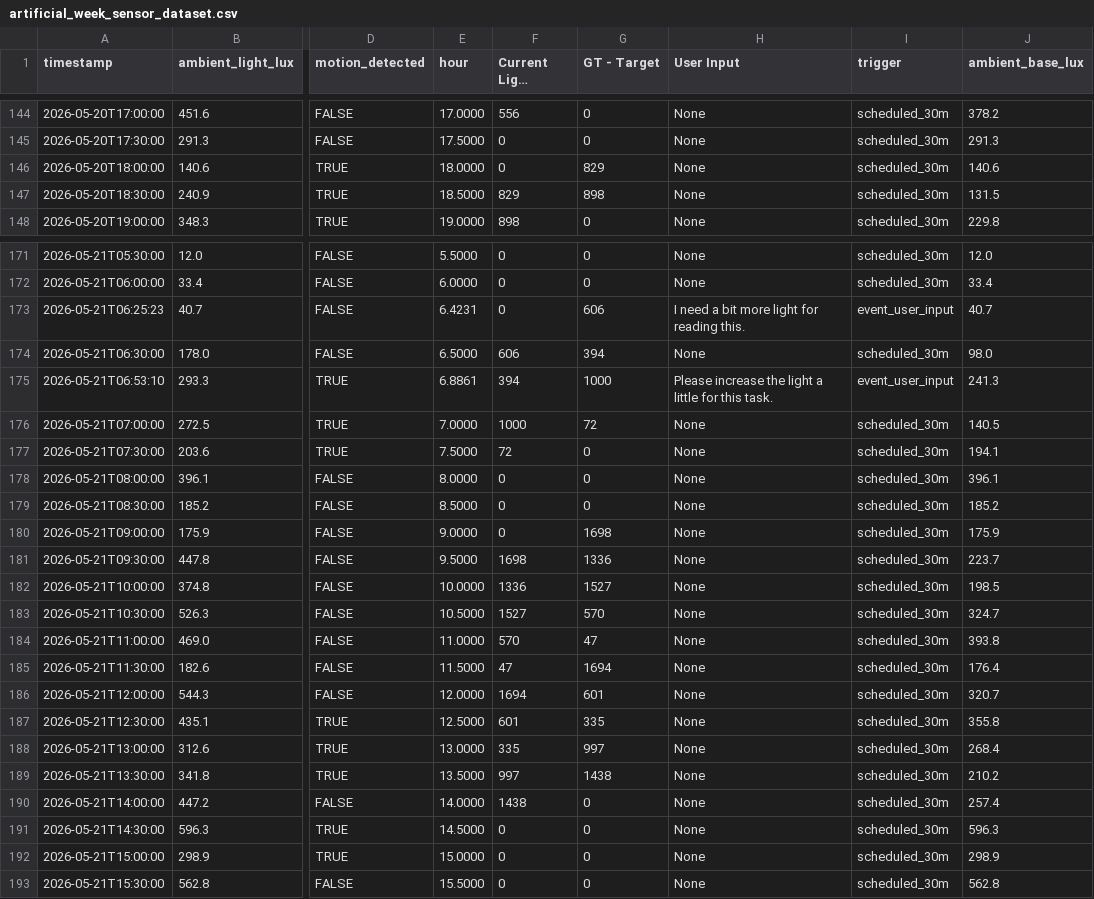
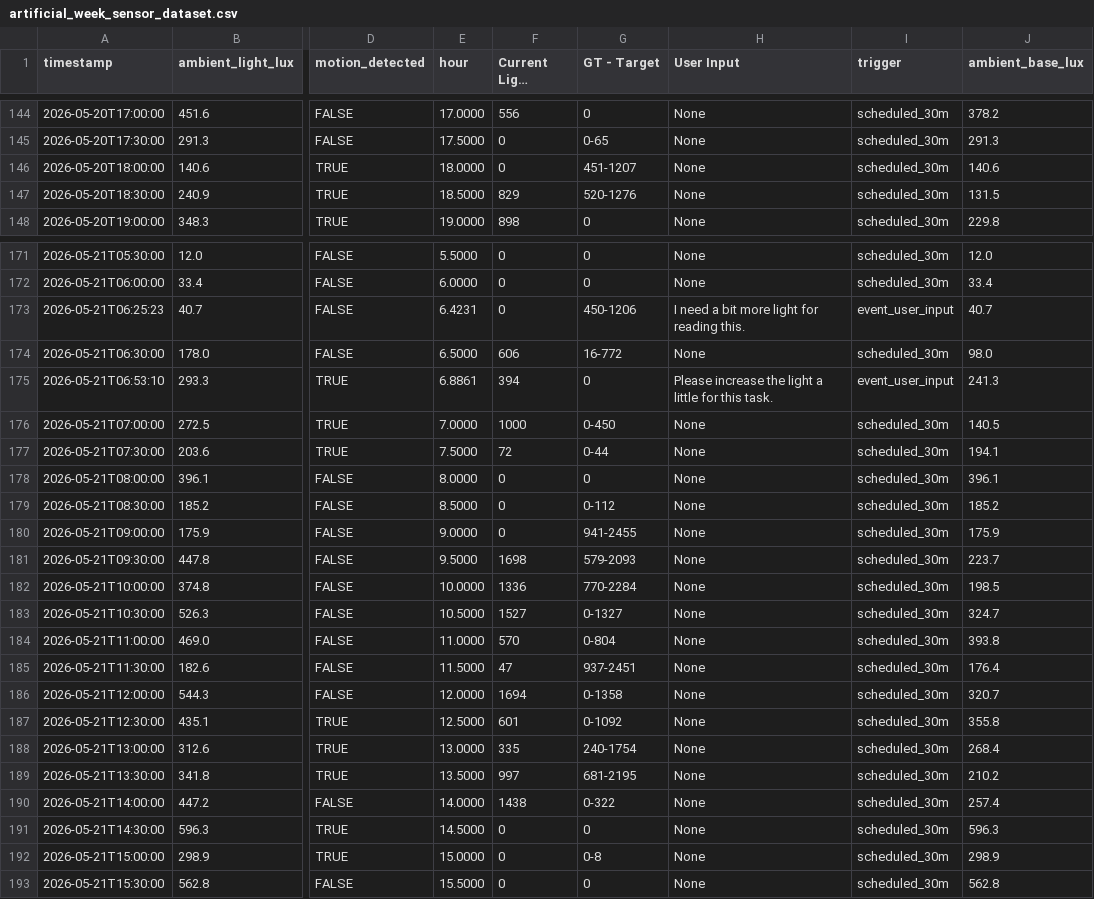
Before and after one commit to JohannesLbck/SimpleAgenticScenario, a CSV file: Simulators/artificial_week_sensor_dataset.csv, drawn as a sheet; only a part is shown, gaps mark what is left out; long unchanged cells end in …; the diff covers the shown part only; the diff names each change by its address in the sheet, - before the commit and + after, or states it on an @@ line.

```diff
--- a/Simulators/artificial_week_sensor_dataset.csv
+++ b/Simulators/artificial_week_sensor_dataset.csv
-G145 (GT - Target): 0
+G145 (GT - Target): 0-65
-G146 (GT - Target): 829
+G146 (GT - Target): 451-1207
-G147 (GT - Target): 898
+G147 (GT - Target): 520-1276
-G173 (GT - Target): 606
+G173 (GT - Target): 450-1206
-G174 (GT - Target): 394
+G174 (GT - Target): 16-772
-G175 (GT - Target): 1000
+G175 (GT - Target): 0
-G176 (GT - Target): 72
+G176 (GT - Target): 0-450
-G177 (GT - Target): 0
+G177 (GT - Target): 0-44
-G179 (GT - Target): 0
+G179 (GT - Target): 0-112
-G180 (GT - Target): 1698
+G180 (GT - Target): 941-2455
-G181 (GT - Target): 1336
+G181 (GT - Target): 579-2093
-G182 (GT - Target): 1527
+G182 (GT - Target): 770-2284
-G183 (GT - Target): 570
+G183 (GT - Target): 0-1327
-G184 (GT - Target): 47
+G184 (GT - Target): 0-804
-G185 (GT - Target): 1694
+G185 (GT - Target): 937-2451
-G186 (GT - Target): 601
+G186 (GT - Target): 0-1358
-G187 (GT - Target): 335
+G187 (GT - Target): 0-1092
-G188 (GT - Target): 997
+G188 (GT - Target): 240-1754
-G189 (GT - Target): 1438
+G189 (GT - Target): 681-2195
-G190 (GT - Target): 0
+G190 (GT - Target): 0-322
-G192 (GT - Target): 0
+G192 (GT - Target): 0-8
```
Also changed, not shown: 108 edited cells elsewhere in this file, Simulators/artificial_week_sensor_dataset_no_user_input.csv, 3 other files.
